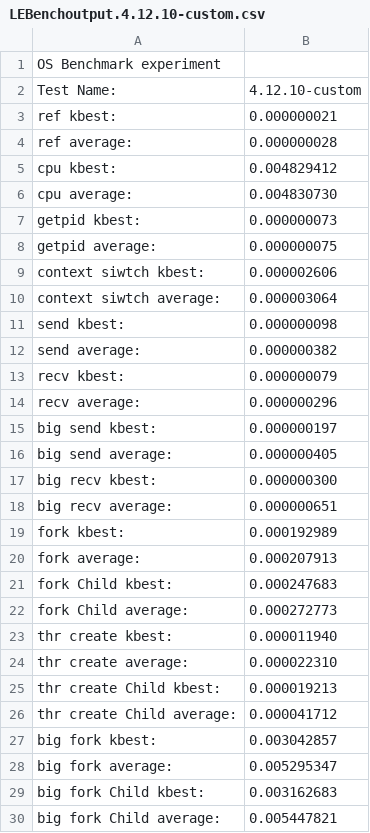
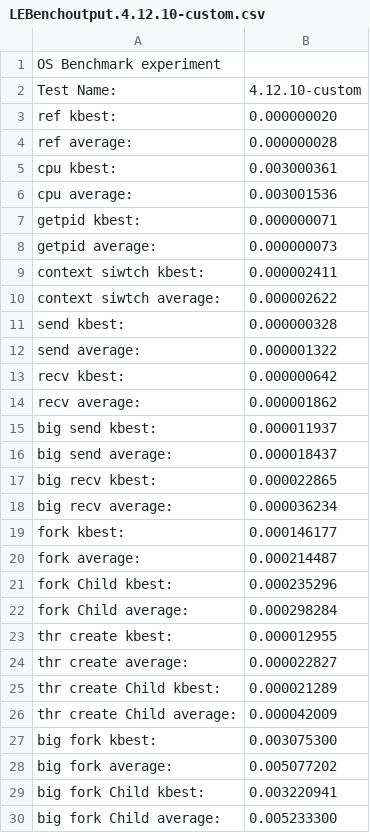
Before and after one commit to wu0607/LEBench, a CSV file: Experiment_results/LEBenchoutput.4.12.10-custom.csv, drawn as a sheet; only a part is shown; the diff covers the shown part only.

Commit message:
Add csv result for Ubuntu18.04

```diff
--- a/Experiment_results/LEBenchoutput.4.12.10-custom.csv
+++ b/Experiment_results/LEBenchoutput.4.12.10-custom.csv
@@ -2,29 +2,29 @@ OS Benchmark experiment
 Test Name:,4.12.10-custom,
-       ref          kbest:,0.000000021,
+       ref          kbest:,0.000000020,
        ref        average:,0.000000028,
-       cpu          kbest:,0.004829412,
-       cpu        average:,0.004830730,
-    getpid          kbest:,0.000000073,
-    getpid        average:,0.000000075,
-context siwtch          kbest:,0.000002606,
-context siwtch        average:,0.000003064,
-      send          kbest:,0.000000098,
-      send        average:,0.000000382,
-      recv          kbest:,0.000000079,
-      recv        average:,0.000000296,
-  big send          kbest:,0.000000197,
-  big send        average:,0.000000405,
-  big recv          kbest:,0.000000300,
-  big recv        average:,0.000000651,
-      fork          kbest:,0.000192989,
-      fork       average:,0.000207913,
-      fork    Child kbest:,0.000247683,
-      fork Child average:,0.000272773,
-thr create          kbest:,0.000011940,
-thr create       average:,0.000022310,
-thr create    Child kbest:,0.000019213,
-thr create Child average:,0.000041712,
-  big fork          kbest:,0.003042857,
-  big fork       average:,0.005295347,
-  big fork    Child kbest:,0.003162683,
-  big fork Child average:,0.005447821,
+       cpu          kbest:,0.003000361,
+       cpu        average:,0.003001536,
+    getpid          kbest:,0.000000071,
+    getpid        average:,0.000000073,
+context siwtch          kbest:,0.000002411,
+context siwtch        average:,0.000002622,
+      send          kbest:,0.000000328,
+      send        average:,0.000001322,
+      recv          kbest:,0.000000642,
+      recv        average:,0.000001862,
+  big send          kbest:,0.000011937,
+  big send        average:,0.000018437,
+  big recv          kbest:,0.000022865,
+  big recv        average:,0.000036234,
+      fork          kbest:,0.000146177,
+      fork       average:,0.000214487,
+      fork    Child kbest:,0.000235296,
+      fork Child average:,0.000298284,
+thr create          kbest:,0.000012955,
+thr create       average:,0.000022827,
+thr create    Child kbest:,0.000021289,
+thr create Child average:,0.000042009,
+  big fork          kbest:,0.003075300,
+  big fork       average:,0.005077202,
+  big fork    Child kbest:,0.003220941,
+  big fork Child average:,0.005233300,
```
Also changed, not shown: 56 edited cells elsewhere in this file, Experiment_results/LEBenchoutput.4.12.10-disable-transparent-huge-pages.csv, 5 other files.
